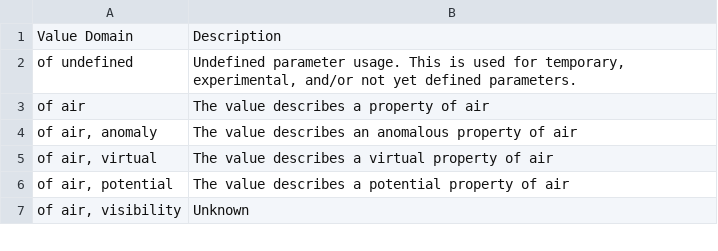
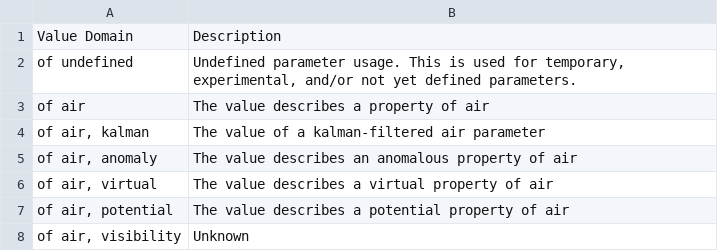
Before and after one commit to metno/wdb, a CSV file: etc/metadata/wdb_valueparameterusage.in.csv, drawn as a sheet; only a part is shown; the diff names each change by its address in the sheet, - before the commit and + after, or states it on an @@ line.

Commit message:
Updated parameter metadata Minor changes to the WCI documentation

```diff
--- a/etc/metadata/wdb_valueparameterusage.in.csv
+++ b/etc/metadata/wdb_valueparameterusage.in.csv
+row 4: of air, kalman | The value of a kalman-filtered air parameter
```
Also changed, not shown: etc/metadata/wdb_feltparameterxref.in.csv, etc/metadata/wdb_gribparameterxref.in.csv, 3 other files.
